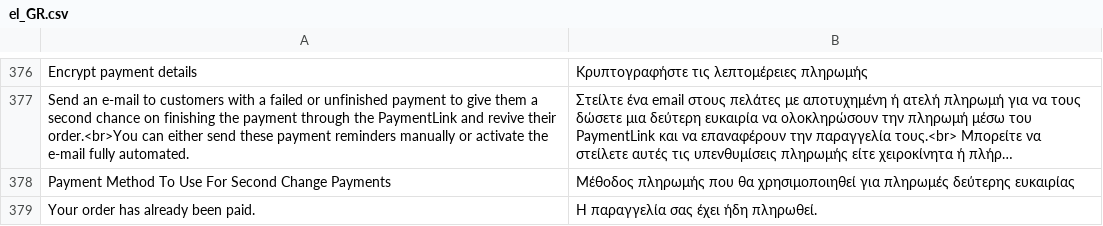
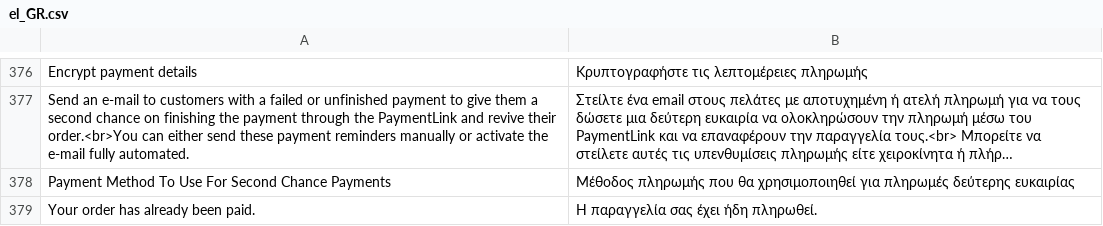
Before and after one commit to mollie/magento2, a CSV file: i18n/el_GR.csv, drawn as a sheet; only a part is shown, gaps mark what is left out; long unchanged cells end in …; the diff names each change by its address in the sheet, - before the commit and + after, or states it on an @@ line.

```diff
--- a/i18n/el_GR.csv
+++ b/i18n/el_GR.csv
-A378: …For Second Change Payments
+A378: …For Second Chance Payments
```
Also changed, not shown: i18n/hr_HR.csv, i18n/is_IS.csv, 4 other files.
